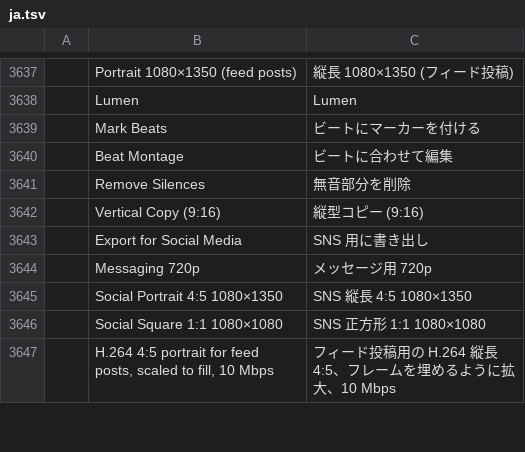
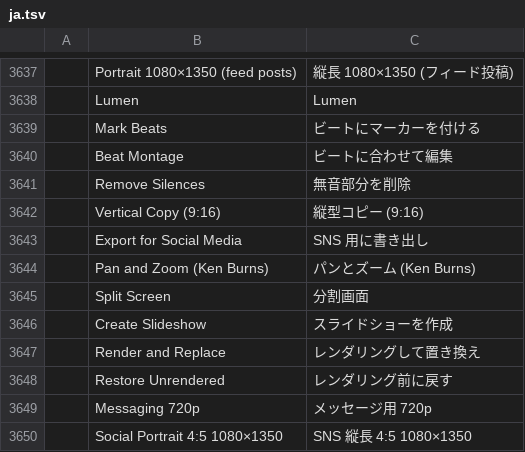
Before and after one commit to SifG22/lumen_video_editor, a TSV file: crates/ui-egui/src/i18n/ja.tsv, drawn as a sheet; only a part is shown, gaps mark what is left out; the shorter side is filled out with more unchanged rows; the diff names each change by its address in the sheet, - before the commit and + after, or states it on an @@ line.

```diff
--- a/crates/ui-egui/src/i18n/ja.tsv
+++ b/crates/ui-egui/src/i18n/ja.tsv
+row 3644:  | Pan and Zoom (Ken Burns) | パンとズーム (Ken Burns)
+row 3645:  | Split Screen | 分割画面
+row 3646:  | Create Slideshow | スライドショーを作成
+row 3647:  | Render and Replace | レンダリングして置き換え
+row 3648:  | Restore Unrendered | レンダリング前に戻す
```
Also changed, not shown: crates/ui-egui/src/i18n/de.tsv, crates/ui-egui/src/i18n/es.tsv, 35 other files.
